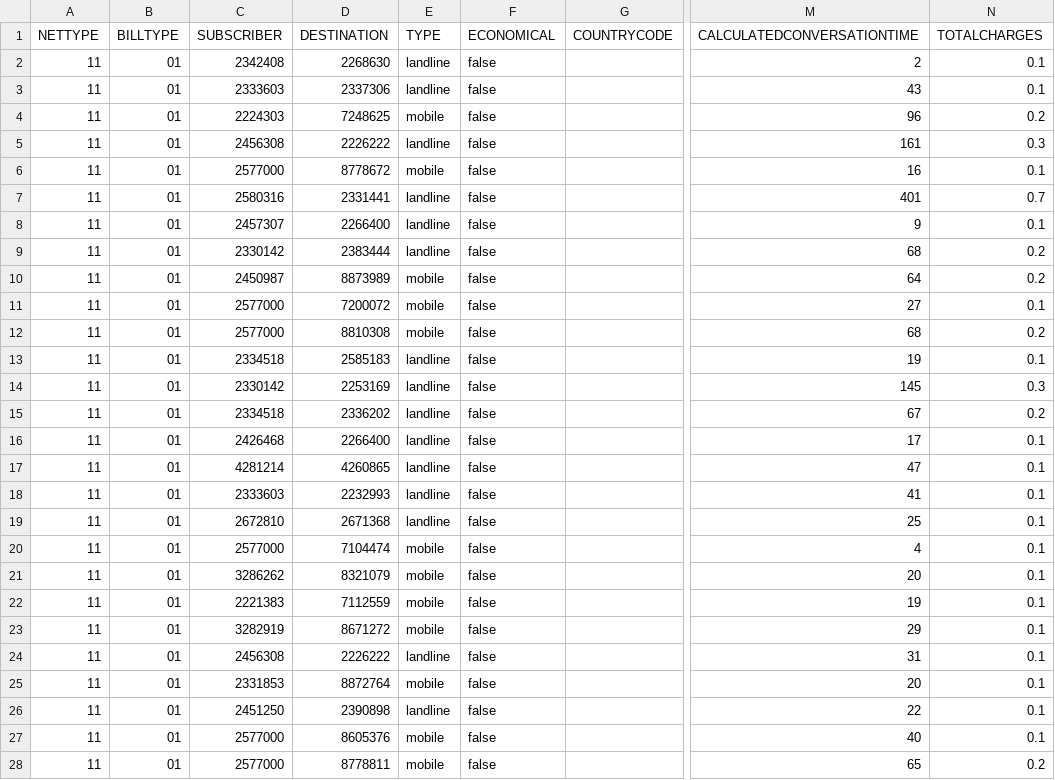
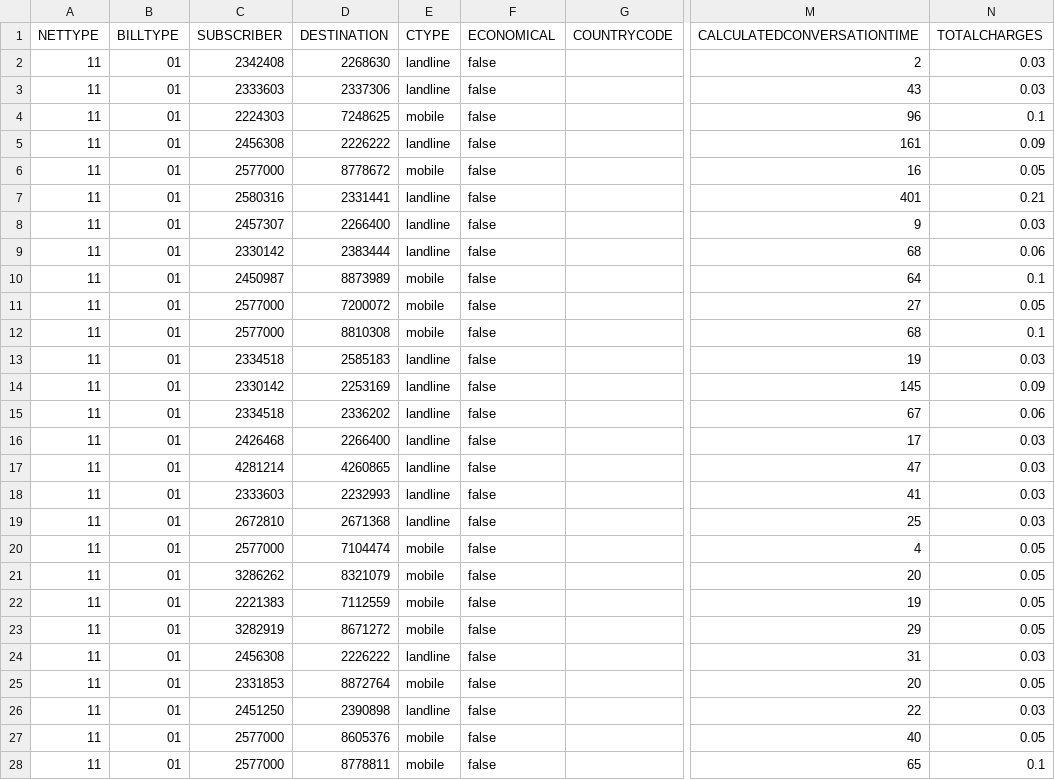
Before and after one commit to za-din/decoder-demo, a CSV file: test.csv, drawn as a sheet; only a part is shown, gaps mark what is left out; the diff covers the shown part only; the diff names each change by its address in the sheet, - before the commit and + after, or states it on an @@ line.

```diff
--- a/test.csv
+++ b/test.csv
-E1: TYPE
+E1: CTYPE
-N2:N3 (TOTALCHARGES): 0.1
+N2:N3 (TOTALCHARGES): 0.03
-N4 (TOTALCHARGES): 0.2
+N4 (TOTALCHARGES): 0.1
-N5 (TOTALCHARGES): 0.3
+N5 (TOTALCHARGES): 0.09
-N6 (TOTALCHARGES): 0.1
+N6 (TOTALCHARGES): 0.05
-N7 (TOTALCHARGES): 0.7
+N7 (TOTALCHARGES): 0.21
-N8 (TOTALCHARGES): 0.1
+N8 (TOTALCHARGES): 0.03
-N9 (TOTALCHARGES): 0.2
+N9 (TOTALCHARGES): 0.06
-N10 (TOTALCHARGES): 0.2
+N10 (TOTALCHARGES): 0.1
-N11 (TOTALCHARGES): 0.1
+N11 (TOTALCHARGES): 0.05
-N12 (TOTALCHARGES): 0.2
+N12 (TOTALCHARGES): 0.1
-N13 (TOTALCHARGES): 0.1
+N13 (TOTALCHARGES): 0.03
-N14 (TOTALCHARGES): 0.3
+N14 (TOTALCHARGES): 0.09
-N15 (TOTALCHARGES): 0.2
+N15 (TOTALCHARGES): 0.06
-N16:N19 (TOTALCHARGES): 0.1
+N16:N19 (TOTALCHARGES): 0.03
-N20:N23 (TOTALCHARGES): 0.1
+N20:N23 (TOTALCHARGES): 0.05
-N24 (TOTALCHARGES): 0.1
+N24 (TOTALCHARGES): 0.03
-N25 (TOTALCHARGES): 0.1
+N25 (TOTALCHARGES): 0.05
-N26 (TOTALCHARGES): 0.1
+N26 (TOTALCHARGES): 0.03
-N27 (TOTALCHARGES): 0.1
+N27 (TOTALCHARGES): 0.05
-N28 (TOTALCHARGES): 0.2
+N28 (TOTALCHARGES): 0.1
```
Also changed, not shown: 21 edited cells elsewhere in this file, 2 other files.
